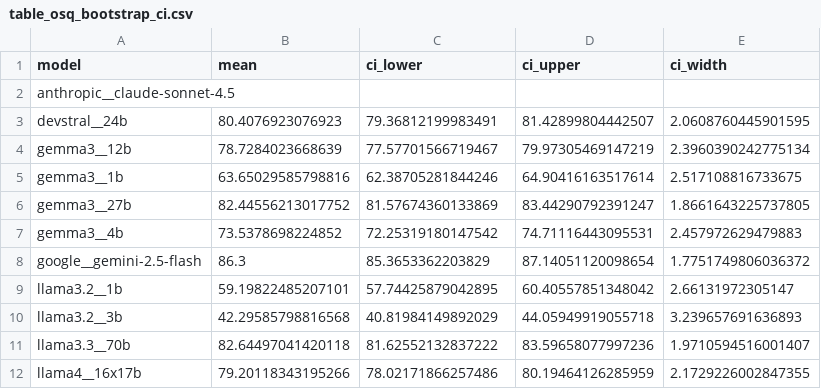
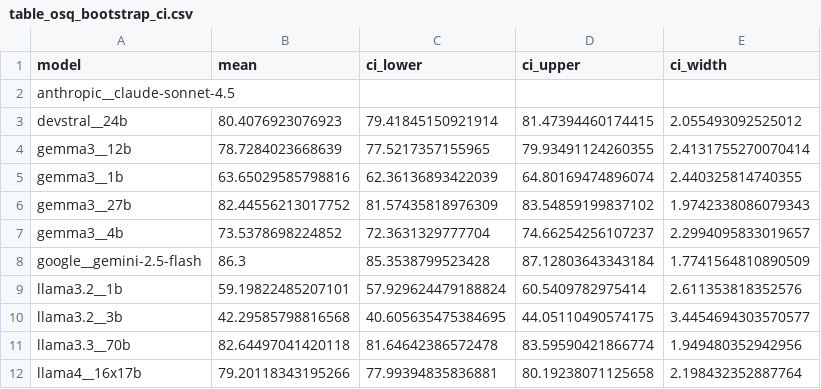
Before and after one commit to ryan-a-bell/dissertation, a CSV file: src/phase6_analysis/output_v2/table_osq_bootstrap_ci.csv, drawn as a sheet; only a part is shown; the diff covers the shown part only.

```diff
--- a/src/phase6_analysis/output_v2/table_osq_bootstrap_ci.csv
+++ b/src/phase6_analysis/output_v2/table_osq_bootstrap_ci.csv
@@ -2,11 +2,11 @@ model,mean,ci_lower,ci_upper,ci_width
 anthropic__claude-sonnet-4.5,,,,
-devstral__24b,80.4076923076923,79.36812199983491,81.42899804442507,2.0608760445901595
-gemma3__12b,78.7284023668639,77.57701566719467,79.97305469147219,2.3960390242775134
-gemma3__1b,63.65029585798816,62.38705281844246,64.90416163517614,2.517108816733675
-gemma3__27b,82.44556213017752,81.57674360133869,83.44290792391247,1.8661643225737805
-gemma3__4b,73.5378698224852,72.25319180147542,74.71116443095531,2.457972629479883
-google__gemini-2.5-flash,86.3,85.3653362203829,87.14051120098654,1.7751749806036372
-llama3.2__1b,59.19822485207101,57.74425879042895,60.40557851348042,2.66131972305147
-llama3.2__3b,42.29585798816568,40.81984149892029,44.05949919055718,3.239657691636893
-llama3.3__70b,82.64497041420118,81.62552132837222,83.59658077997236,1.9710594516001407
-llama4__16x17b,79.20118343195266,78.02171866257486,80.19464126285959,2.1729226002847355
+devstral__24b,80.4076923076923,79.41845150921914,81.47394460174415,2.055493092525012
+gemma3__12b,78.7284023668639,77.5217357155965,79.93491124260355,2.4131755270070414
+gemma3__1b,63.65029585798816,62.36136893422039,64.80169474896074,2.440325814740355
+gemma3__27b,82.44556213017752,81.57435818976309,83.54859199837102,1.9742338086079343
+gemma3__4b,73.5378698224852,72.3631329777704,74.66254256107237,2.2994095833019657
+google__gemini-2.5-flash,86.3,85.3538799523428,87.12803643343184,1.7741564810890509
+llama3.2__1b,59.19822485207101,57.929624479188824,60.5409782975414,2.611353818352576
+llama3.2__3b,42.29585798816568,40.605635475384695,44.05110490574175,3.4454694303570577
+llama3.3__70b,82.64497041420118,81.64642386572478,83.59590421866774,1.949480352942956
+llama4__16x17b,79.20118343195266,77.99394835836881,80.19238071125658,2.198432352887764
```
Also changed, not shown: 24 edited cells elsewhere in this file, src/phase6_analysis/output_v2/table_chi_square_position_bias.csv, src/phase6_analysis/output_v2/table_friedman_position_bias.csv, 19 other files.
